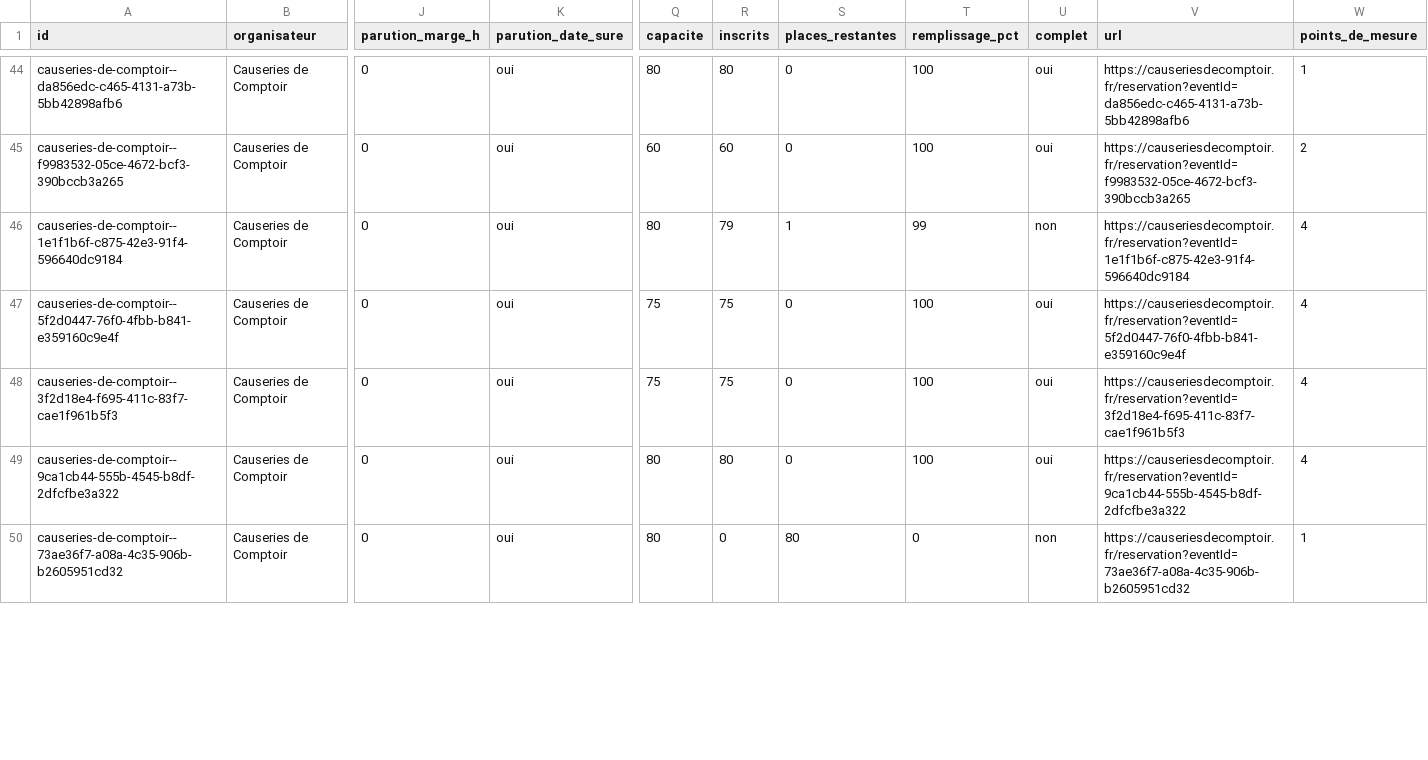
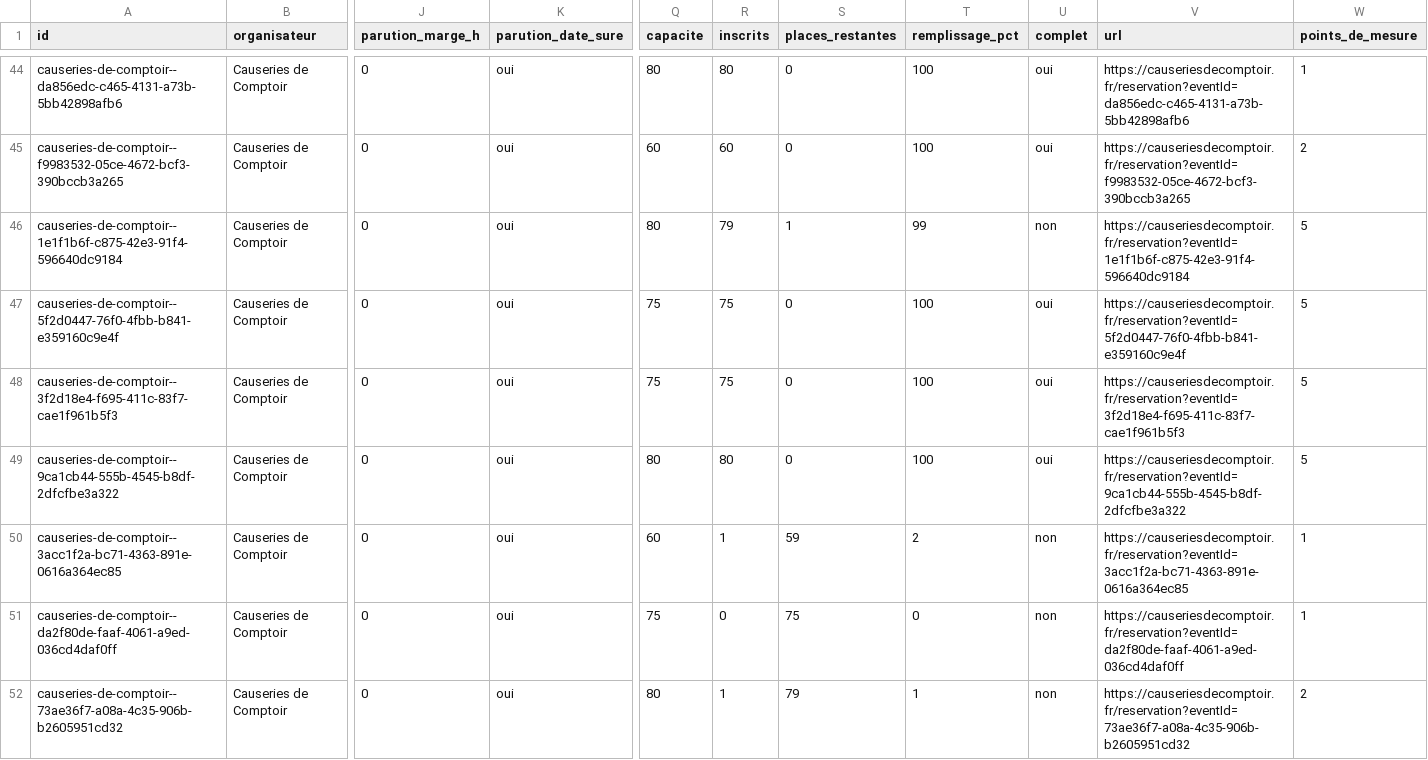
Before and after one commit to microeconomie/best-notif, a CSV file: data/talks.csv, drawn as a sheet; only a part is shown, gaps mark what is left out; addresses are those after the commit; rows hold the shown columns only; the diff covers the shown part only; the diff names each change by its address in the sheet, - before the commit and + after, or states it on an @@ line.

```diff
--- a/data/talks.csv
+++ b/data/talks.csv
-W46:W49 (points_de_mesure): 4
+W46:W49 (points_de_mesure): 5
+row 50: causeries-de-comptoir--3acc1f2a-bc71-4363-891e-0616a364ec85 | Causeries de Comptoir | 0 | oui | 60 | 1 | 59 | 2 | non | https://causeriesdecomptoir.fr/reservation?eventId=3acc1f2a-bc71-4363-891e-0616a364ec85 | 1
+row 51: causeries-de-comptoir--da2f80de-faaf-4061-a9ed-036cd4daf0ff | Causeries de Comptoir | 0 | oui | 75 | 0 | 75 | 0 | non | https://causeriesdecomptoir.fr/reservation?eventId=da2f80de-faaf-4061-a9ed-036cd4daf0ff | 1
-R52 (inscrits): 0
+R52 (inscrits): 1
-S52 (places_restantes): 80
+S52 (places_restantes): 79
-T52 (remplissage_pct): 0
+T52 (remplissage_pct): 1
-W52 (points_de_mesure): 1
+W52 (points_de_mesure): 2
```
Also changed, not shown: 2 added rows and 11 edited cells elsewhere in this file, 2 other files.
